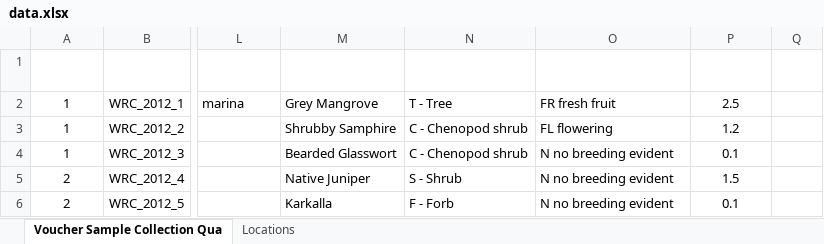
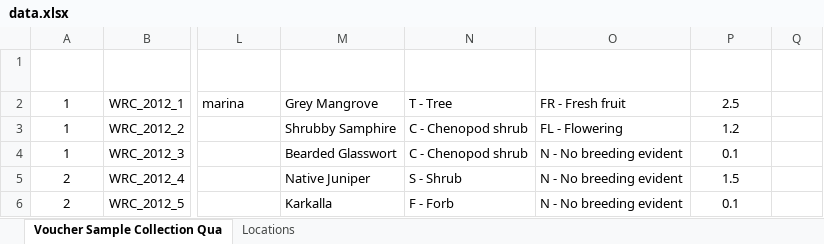
Before and after one commit to AtlasOfLivingAustralia/biocollect, an Excel workbook: scripts/RestClient/delta/voucher survey/data.xlsx, sheet Voucher Sample Collection Qua, drawn as a sheet; only a part is shown, gaps mark what is left out; values as stored, in another font and other column widths than the file's, no borders; the diff names each change by its address in the sheet, - before the commit and + after, or states it on an @@ line.

```diff
--- a/scripts/RestClient/delta/voucher survey/data.xlsx (sheet Voucher Sample Collection Qua)
+++ b/scripts/RestClient/delta/voucher survey/data.xlsx (sheet Voucher Sample Collection Qua)
-O2 (Life stage): FR fresh fruit
+O2 (Life stage): FR - Fresh fruit
-O3 (Life stage): FL flowering
+O3 (Life stage): FL - Flowering
-O4:O6 (Life stage): N no breeding evident
+O4:O6 (Life stage): N - No breeding evident
```
Also changed, not shown: scripts/RestClient/delta/quadrat survey/data.xlsx, 4 other files.
